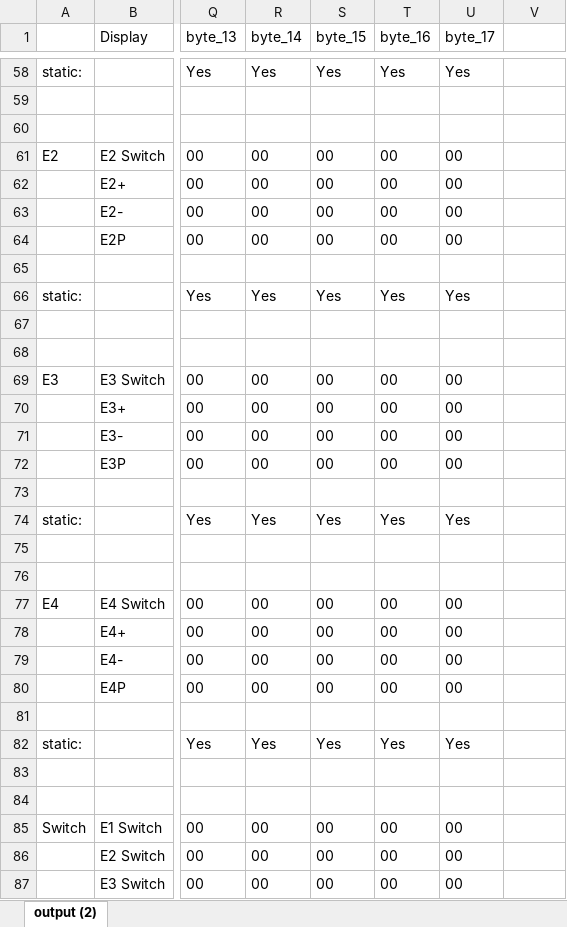
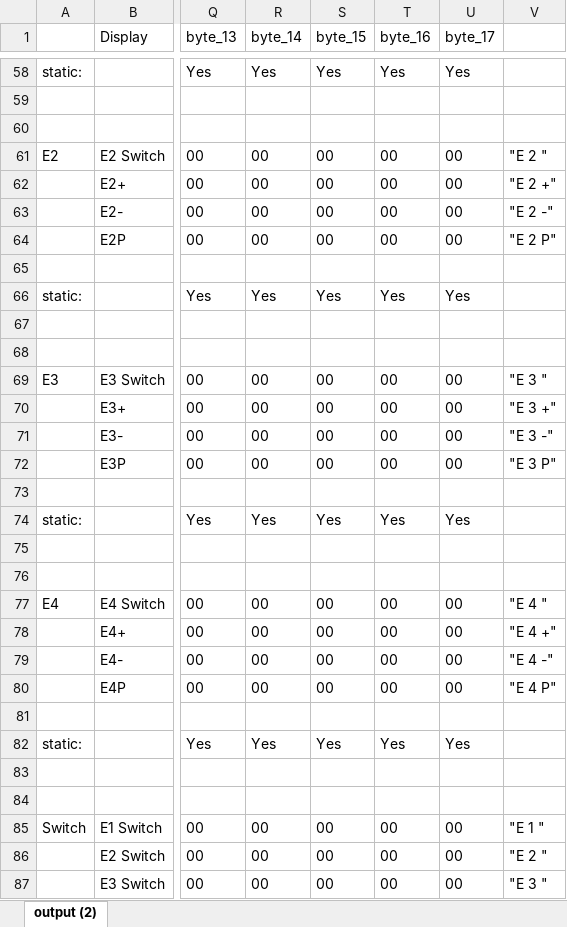
Before and after one commit to Spb2005/Thrustmaster-T248-reverse-engineering, an Excel workbook: Encoder data analysis/Encoder_analysis.xlsx, sheet output (2), drawn as a sheet; only a part is shown, gaps mark what is left out; values as stored, in another font and other column widths than the file's, no borders; table styles not drawn; the diff covers the shown part only; the diff names each change by its address in the sheet, - before the commit and + after, or states it on an @@ line.

```diff
--- a/Encoder data analysis/Encoder_analysis.xlsx (sheet output (2))
+++ b/Encoder data analysis/Encoder_analysis.xlsx (sheet output (2))
-V61: (empty)
+V61: "E 2 "
-V62: (empty)
+V62: "E 2 +"
-V63: (empty)
+V63: "E 2 -"
-V64: (empty)
+V64: "E 2 P"
-V69: (empty)
+V69: "E 3 "
-V70: (empty)
+V70: "E 3 +"
-V71: (empty)
+V71: "E 3 -"
-V72: (empty)
+V72: "E 3 P"
-V77: (empty)
+V77: "E 4 "
-V78: (empty)
+V78: "E 4 +"
-V79: (empty)
+V79: "E 4 -"
-V80: (empty)
+V80: "E 4 P"
-V85: (empty)
+V85: "E 1 "
-V86: (empty)
+V86: "E 2 "
-V87: (empty)
+V87: "E 3 "
```
Also changed, not shown: 1 added row, 1 removed row and 42 edited cells elsewhere in this sheet.
